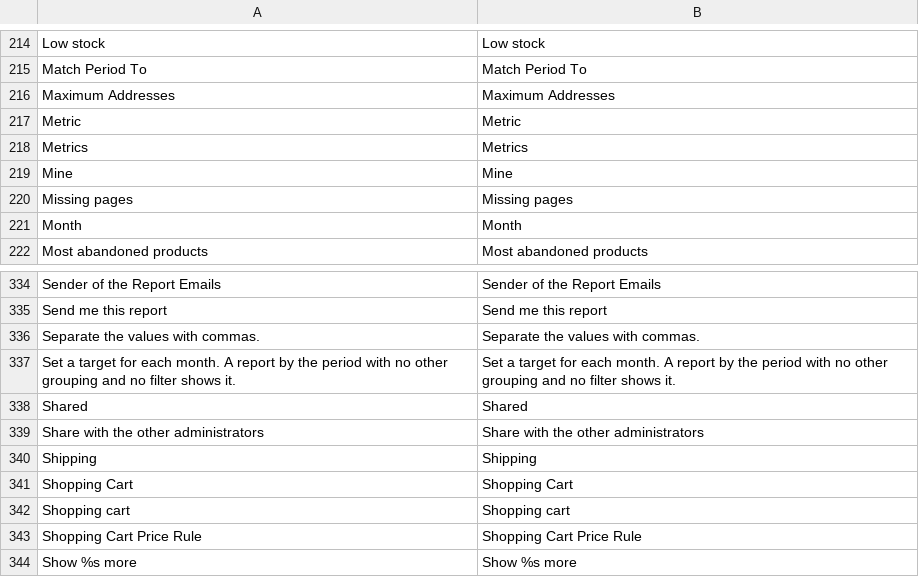
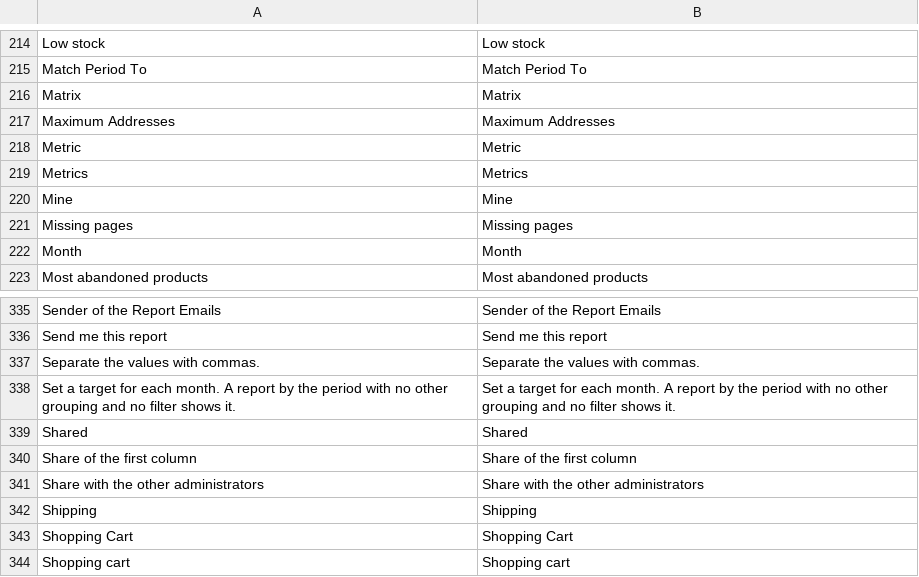
Before and after one commit to MahoCommerce/maho, a CSV file: app/locale/en_US/Mage_Reports.csv, drawn as a sheet; only a part is shown, gaps mark what is left out; the shorter side is filled out with more unchanged rows.

```diff
--- a/app/locale/en_US/Mage_Reports.csv
+++ b/app/locale/en_US/Mage_Reports.csv
@@ -215,2 +215,3 @@
 "Match Period To","Match Period To"
+"Matrix","Matrix"
 "Maximum Addresses","Maximum Addresses"
@@ -338,2 +339,3 @@
 "Shared","Shared"
+"Share of the first column","Share of the first column"
 "Share with the other administrators","Share with the other administrators"
```
Also changed, not shown: app/locale/en_US/Mage_Sales.csv, 7 other files.
